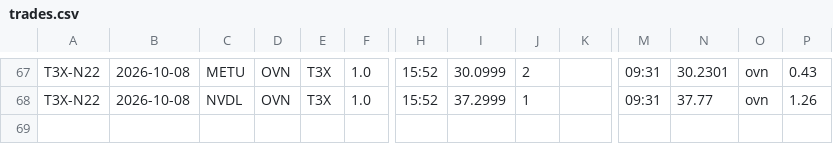
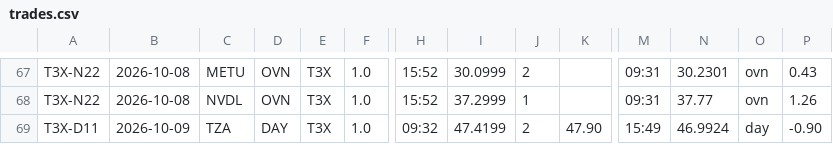
Before and after one commit to mfa8/test-trading, a CSV file: trader/trades.csv, drawn as a sheet; only a part is shown, gaps mark what is left out; rows hold the shown columns only; the diff names each change by its address in the sheet, - before the commit and + after, or states it on an @@ line.

```diff
--- a/trader/trades.csv
+++ b/trader/trades.csv
+row 69: T3X-D11 | 2026-10-09 | TZA | DAY | T3X | 1.0 | 09:32 | 47.4199 | 2 | 47.90 | 15:49 | 46.9924 | day | -0.90
```
Also changed, not shown: 4 other files.
